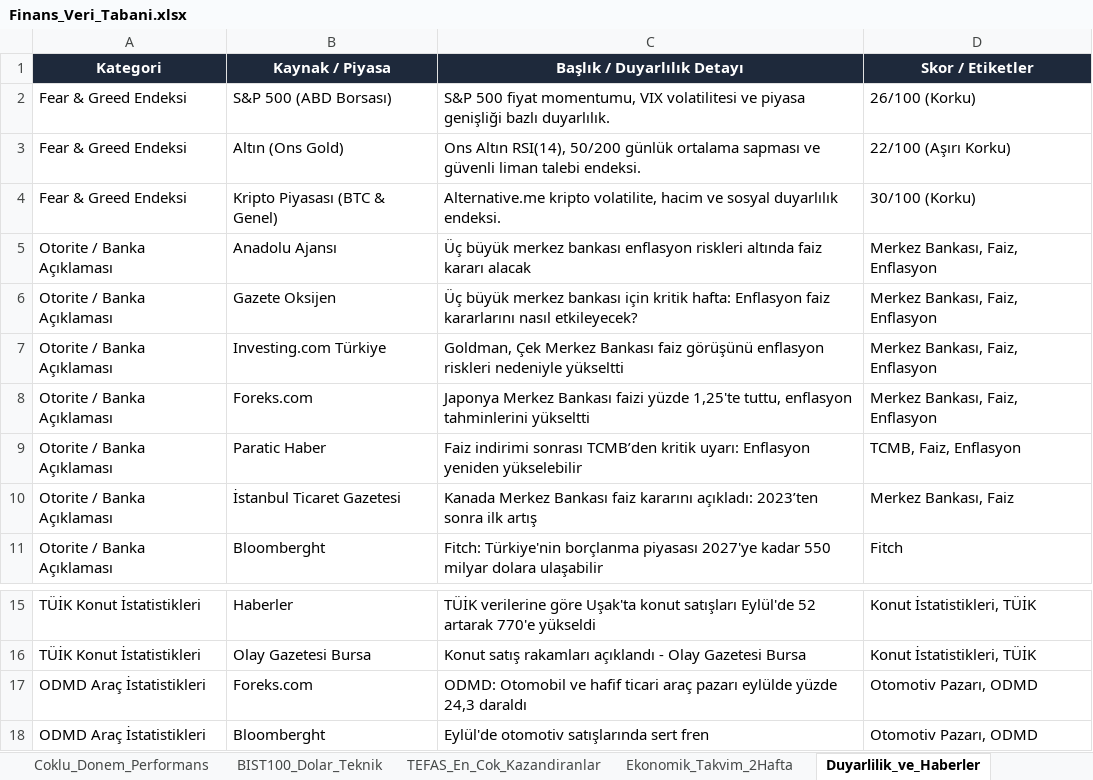
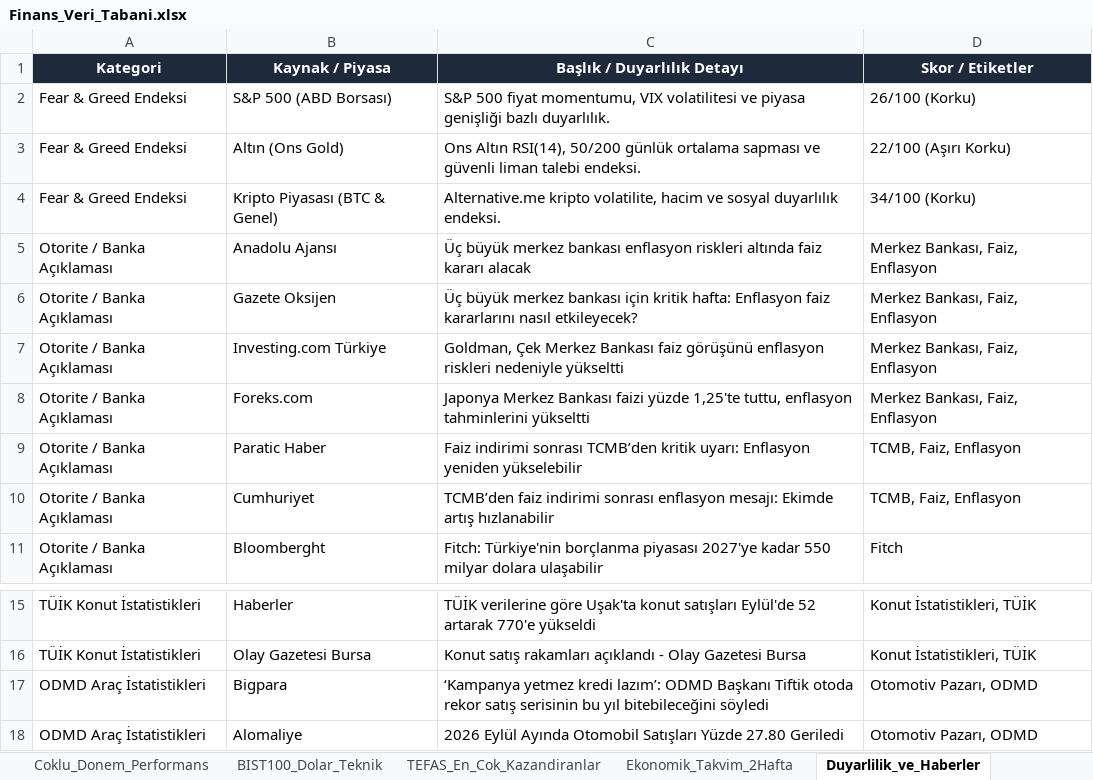
Before and after one commit to dorukcirit/DCfinans, an Excel workbook: docs/Finans_Veri_Tabani.xlsx, sheet Duyarlilik_ve_Haberler, drawn as a sheet; only a part is shown, gaps mark what is left out; values as stored, in another font and other column widths than the file's, no borders; removed rows and columns are numbered as before the commit, all else as after; the diff names each change by its address in the sheet, - before the commit and + after, or states it on an @@ line.

```diff
--- a/docs/Finans_Veri_Tabani.xlsx (sheet Duyarlilik_ve_Haberler)
+++ b/docs/Finans_Veri_Tabani.xlsx (sheet Duyarlilik_ve_Haberler)
-D4 (Skor / Etiketler): 30/100 (Korku)
+D4 (Skor / Etiketler): 34/100 (Korku)
-row 10: Otorite / Banka Açıklaması | İstanbul Ticaret Gazetesi | Kanada Merkez Bankası faiz kararını açıkladı: 2023’ten sonra ilk artış | Merkez Bankası, Faiz
+row 10: Otorite / Banka Açıklaması | Cumhuriyet | TCMB’den faiz indirimi sonrası enflasyon mesajı: Ekimde artış hızlanabilir | TCMB, Faiz, Enflasyon
-B17 (Kaynak / Piyasa): Foreks.com
+B17 (Kaynak / Piyasa): Bigpara
-C17 (Başlık / Duyarlılık Detayı): ODMD: Otomobil ve hafif ticari araç pazarı eylülde yüzde 24,3 daraldı
+C17 (Başlık / Duyarlılık Detayı): ‘Kampanya yetmez kredi lazım’: ODMD Başkanı Tiftik otoda rekor satış serisinin bu yıl bitebileceğini söyledi
-B18 (Kaynak / Piyasa): Bloomberght
+B18 (Kaynak / Piyasa): Alomaliye
-C18 (Başlık / Duyarlılık Detayı): Eylül'de otomotiv satışlarında sert fren
+C18 (Başlık / Duyarlılık Detayı): 2026 Eylül Ayında Otomobil Satışları Yüzde 27.80 Geriledi
```
Also changed, not shown: sheet Coklu_Donem_Performans, sheet Ekonomik_Takvim_2Hafta, sheet Gunluk_Arsiv_Log, raporlar/Finans_Veri_Tabani.xlsx, 7 other files.
